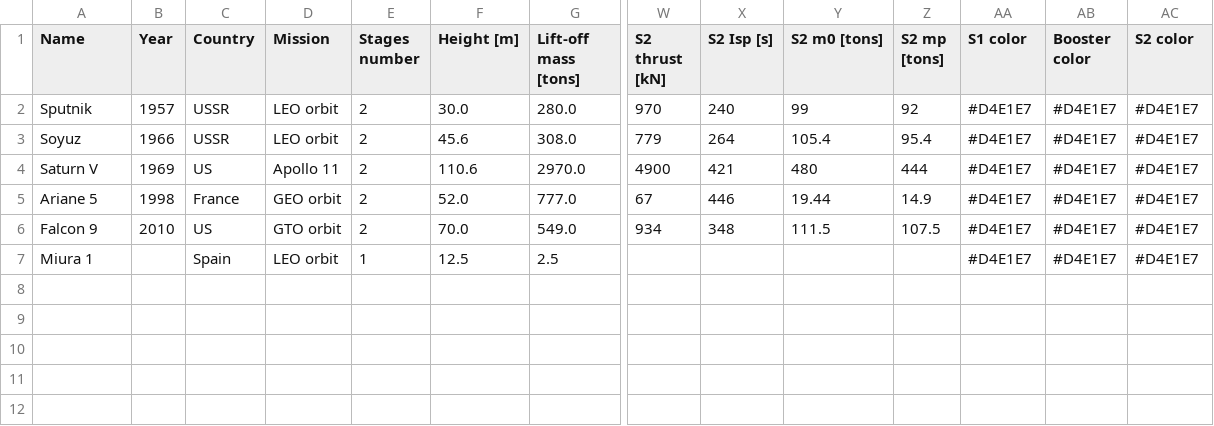
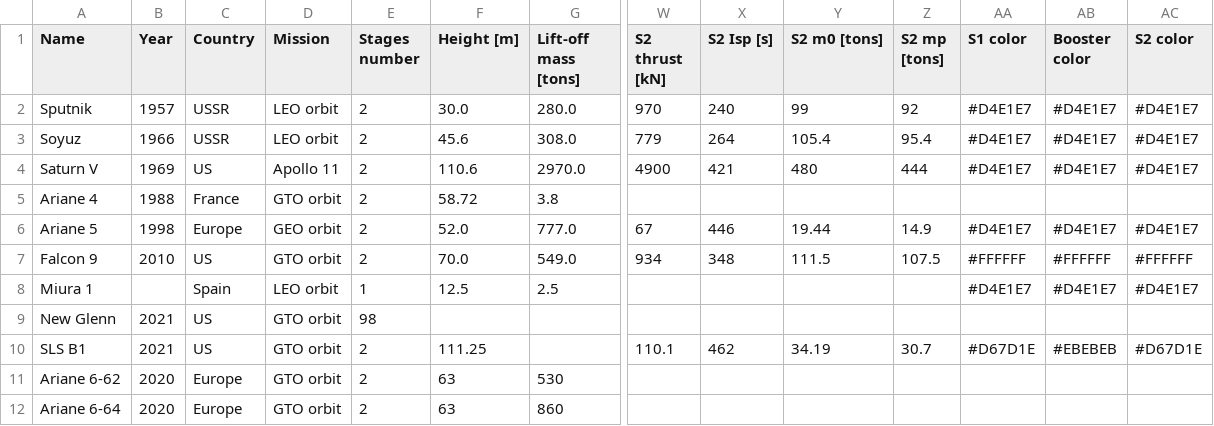
Before and after one commit to o-laurent/rocket-design, a CSV file: rocket_database.csv, drawn as a sheet; only a part is shown, gaps mark what is left out; addresses are those after the commit; rows hold the shown columns only; the diff names each change by its address in the sheet, - before the commit and + after, or states it on an @@ line.

Commit message:
added a few rockets

```diff
--- a/rocket_database.csv
+++ b/rocket_database.csv
+row 5: Ariane 4 | 1988 | France | GTO orbit | 2 | 58.72 | 3.8
-C6 (Country): France
+C6 (Country): Europe
-AA7 (S1 color): #D4E1E7
+AA7 (S1 color): #FFFFFF
-AB7 (Booster color): #D4E1E7
+AB7 (Booster color): #FFFFFF
-AC7 (S2 color): #D4E1E7
+AC7 (S2 color): #FFFFFF
+row 9: New Glenn | 2021 | US | GTO orbit | 98
+row 10: SLS B1 | 2021 | US | GTO orbit | 2 | 111.25 |  | 110.1 | 462 | 34.19 | 30.7 | #D67D1E | #EBEBEB | #D67D1E
+row 11: Ariane 6-62 | 2020 | Europe | GTO orbit | 2 | 63 | 530
+row 12: Ariane 6-64 | 2020 | Europe | GTO orbit | 2 | 63 | 860
```
